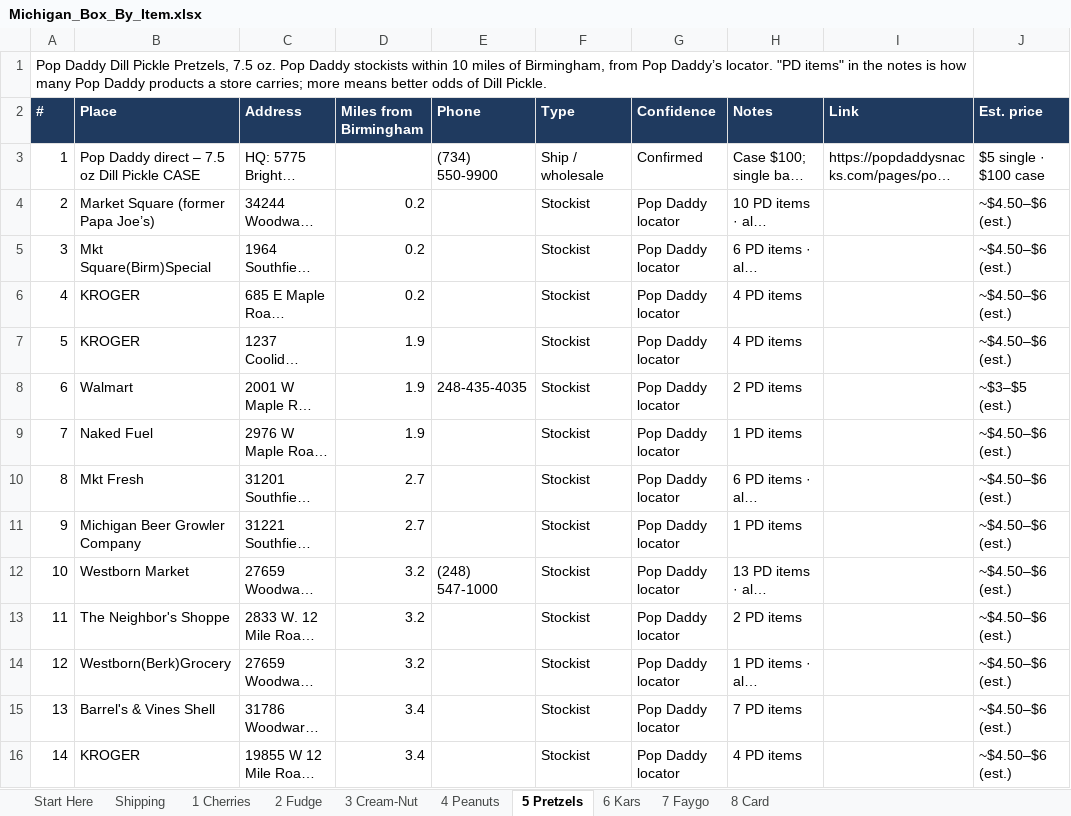
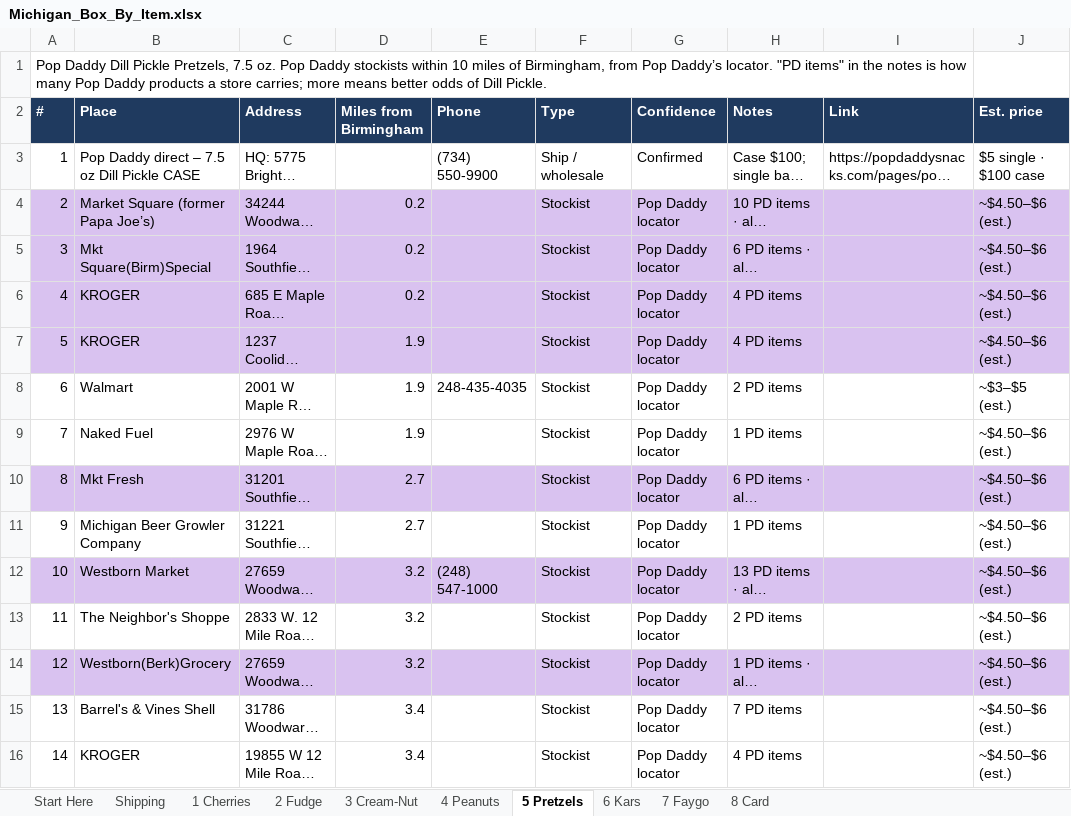
Before and after one commit to paigempope/claude, an Excel workbook: Michigan_Box_By_Item.xlsx, sheet 5 Pretzels, drawn as a sheet; only a part is shown; long unchanged cells end in …; values as stored, in another font and other column widths than the file's, no borders; the diff covers the shown part only; the diff names each change by its address in the sheet, - before the commit and + after, or states it on an @@ line.

```diff
--- a/Michigan_Box_By_Item.xlsx (sheet 5 Pretzels)
+++ b/Michigan_Box_By_Item.xlsx (sheet 5 Pretzels)
-A4:J7 fill: none
+A4:J7 fill: #D9C2F0
-A10:J10 fill: none
+A10:J10 fill: #D9C2F0
-A12:J12 fill: none
+A12:J12 fill: #D9C2F0
-A14:J14 fill: none
+A14:J14 fill: #D9C2F0
```
Also changed, not shown: cell formats elsewhere in this sheet, sheet 1 Cherries, sheet 7 Faygo, sheet 6 Kars, sheet 4 Peanuts, sheet 3 Cream-Nut, sheet Start Here.
